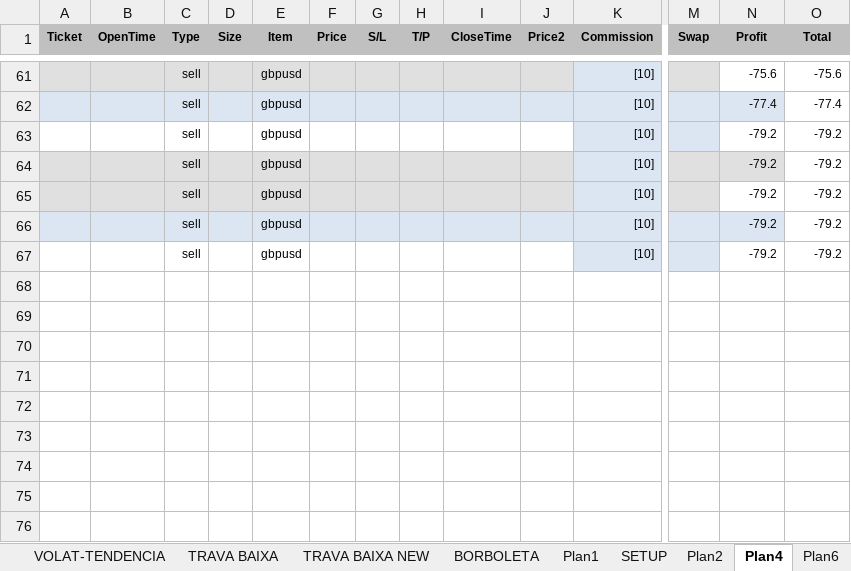
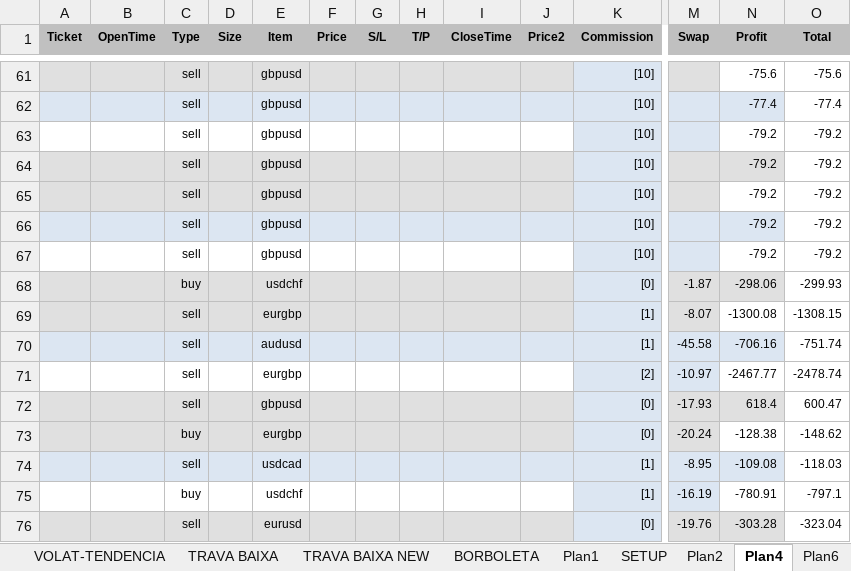
Before and after one commit to bengelbert/ifsc, an Excel workbook: stocks/nc_xpi_opcoes.xlsx, sheet Plan4, drawn as a sheet; only a part is shown, gaps mark what is left out; values as stored, in another font and other column widths than the file's, no borders; table styles not drawn; rows hold the shown columns only; the diff names each change by its address in the sheet, - before the commit and + after, or states it on an @@ line.

```diff
--- a/stocks/nc_xpi_opcoes.xlsx (sheet Plan4)
+++ b/stocks/nc_xpi_opcoes.xlsx (sheet Plan4)
+row 68:  |  | buy |  | usdchf |  |  |  |  |  | [0] | -1.87 | -298.06 | -299.93
+row 69:  |  | sell |  | eurgbp |  |  |  |  |  | [1] | -8.07 | -1300.08 | -1308.15
+row 70:  |  | sell |  | audusd |  |  |  |  |  | [1] | -45.58 | -706.16 | -751.74
+row 71:  |  | sell |  | eurgbp |  |  |  |  |  | [2] | -10.97 | -2467.77 | -2478.74
+row 72:  |  | sell |  | gbpusd |  |  |  |  |  | [0] | -17.93 | 618.4 | 600.47
+row 73:  |  | buy |  | eurgbp |  |  |  |  |  | [0] | -20.24 | -128.38 | -148.62
+row 74:  |  | sell |  | usdcad |  |  |  |  |  | [1] | -8.95 | -109.08 | -118.03
+row 75:  |  | buy |  | usdchf |  |  |  |  |  | [1] | -16.19 | -780.91 | -797.1
+row 76:  |  | sell |  | eurusd |  |  |  |  |  | [0] | -19.76 | -303.28 | -323.04
```
Also changed, not shown: sheet Plan6, sheet Plan2, sheet TRAVA BAIXA, sheet VOLAT-TENDENCIA, sheet TRAVA BAIXA NEW, formulas that keep their value, hidden cells, 2 other files.
